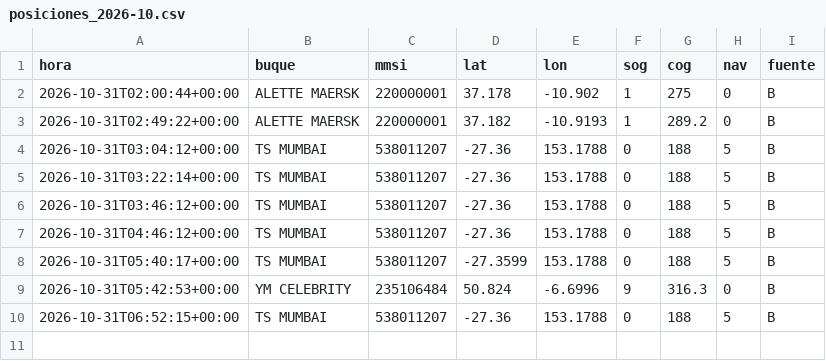
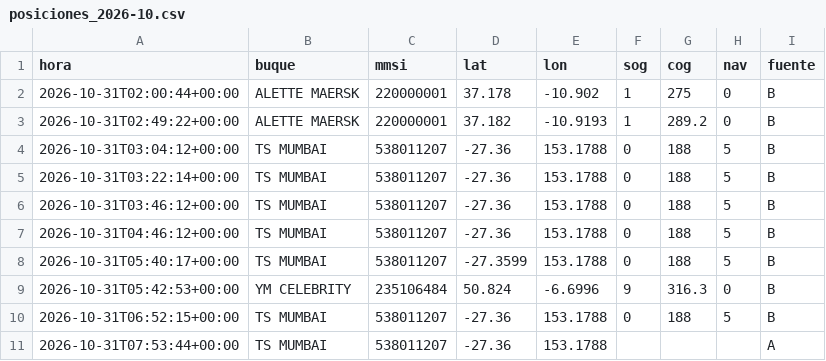
Before and after one commit to jart0988aj-maker/monitoreo-buques, a CSV file: docs/data/historial/posiciones_2026-10.csv, drawn as a sheet.

```diff
--- a/docs/data/historial/posiciones_2026-10.csv
+++ b/docs/data/historial/posiciones_2026-10.csv
@@ -10 +10,2 @@ hora,buque,mmsi,lat,lon,sog,cog,nav,fuente
 2026-10-31T06:52:15+00:00,TS MUMBAI,538011207,-27.36,153.1788,0,188,5,B
+2026-10-31T07:53:44+00:00,TS MUMBAI,538011207,-27.36,153.1788,,,,A
```
Also changed, not shown: docs/data/historial/congestion.csv, 5 other files.
